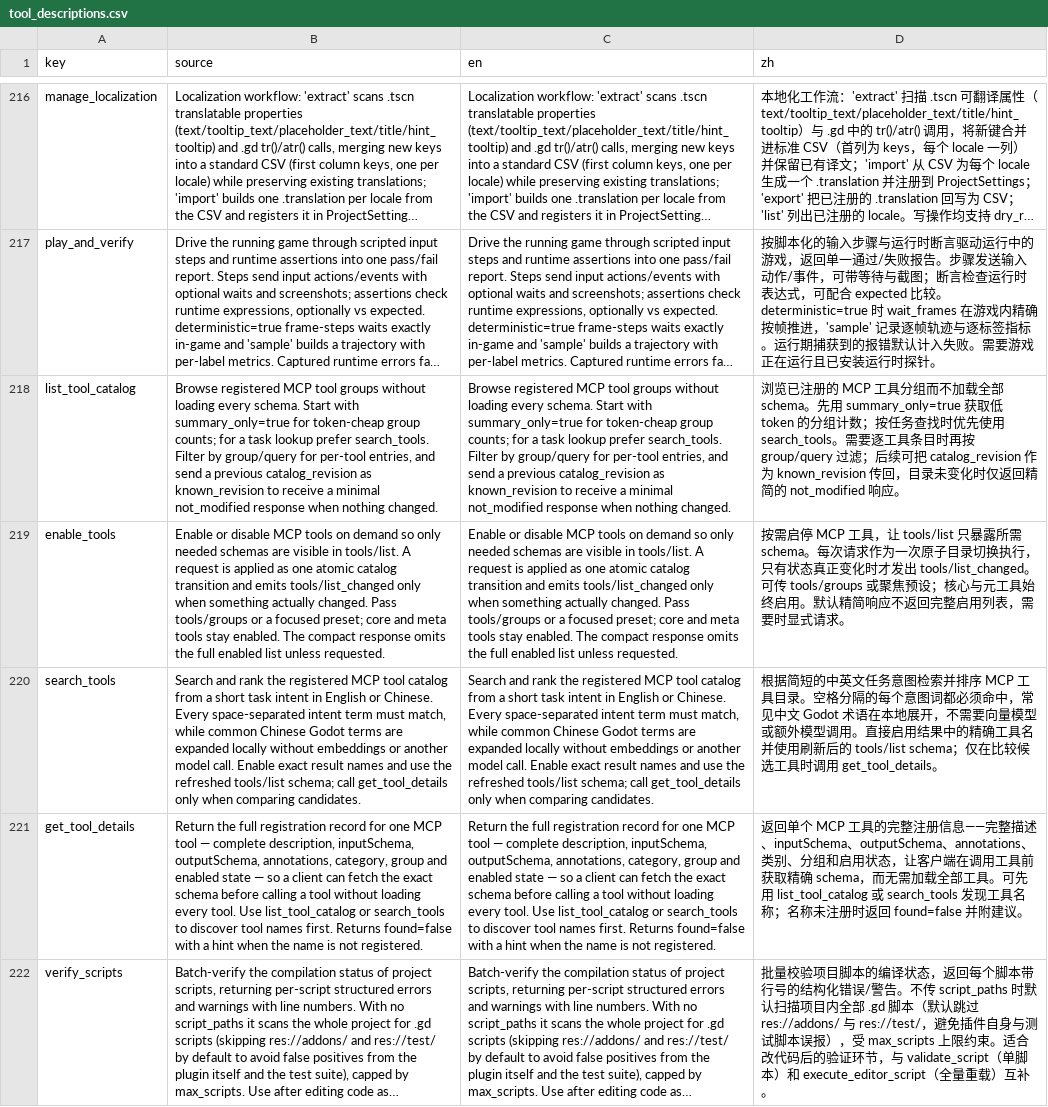
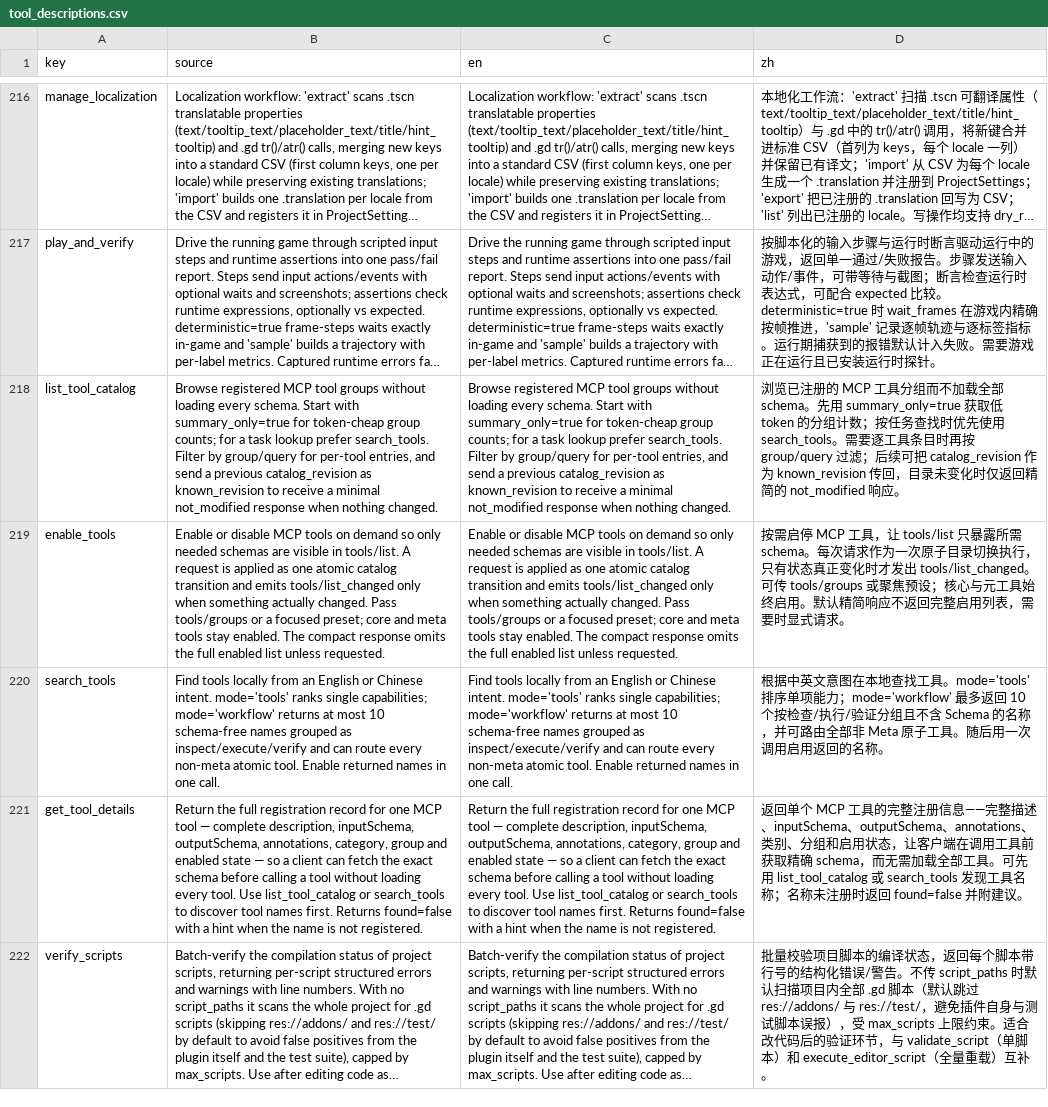
Before and after one commit to xianyu0514/GodotMcp-XY, a CSV file: addons/godot_mcp/translations/tool_descriptions.csv, drawn as a sheet; only a part is shown, gaps mark what is left out; long unchanged cells end in …; the diff names each change by its address in the sheet, - before the commit and + after, or states it on an @@ line.

Commit message:
feat: add bounded adaptive workflow routing

```diff
--- a/addons/godot_mcp/translations/tool_descriptions.csv
+++ b/addons/godot_mcp/translations/tool_descriptions.csv
-B220 (source): Search and rank the registered MCP tool catalog from a short task intent in English or Chinese. Every space-separated intent term must match, while common Chinese Godot terms are expanded locally without embeddings or another model call. Enable exact result names and use the refreshed tools/list schema; call get_tool_details only when comparing candidates.
+B220 (source): Find tools locally from an English or Chinese intent. mode='tools' ranks single capabilities; mode='workflow' returns at most 10 schema-free names grouped as inspect/execute/verify and can route every non-meta atomic tool. Enable returned names in one call.
-C220 (en): Search and rank the registered MCP tool catalog from a short task intent in English or Chinese. Every space-separated intent term must match, while common Chinese Godot terms are expanded locally without embeddings or another model call. Enable exact result names and use the refreshed tools/list schema; call get_tool_details only when comparing candidates.
+C220 (en): Find tools locally from an English or Chinese intent. mode='tools' ranks single capabilities; mode='workflow' returns at most 10 schema-free names grouped as inspect/execute/verify and can route every non-meta atomic tool. Enable returned names in one call.
-D220 (zh): 根据简短的中英文任务意图检索并排序 MCP 工具目录。空格分隔的每个意图词都必须命中，常见中文 Godot 术语在本地展开，不需要向量模型或额外模型调用。直接启用结果中的精确工具名并使用刷新后的 tools/list schema；仅在比较候选工具时调用 get_tool_details。
+D220 (zh): 根据中英文意图在本地查找工具。mode='tools' 排序单项能力；mode='workflow' 最多返回 10 个按检查/执行/验证分组且不含 Schema 的名称，并可路由全部非 Meta 原子工具。随后用一次调用启用返回的名称。
```
Also changed, not shown: 8 other files.
